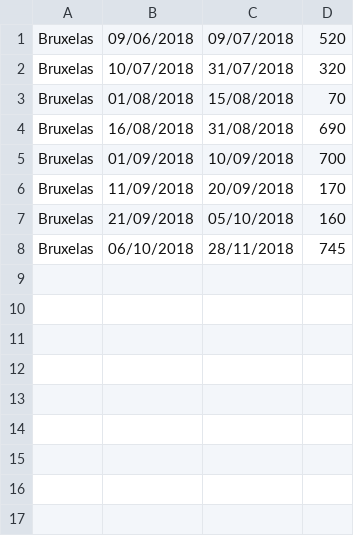
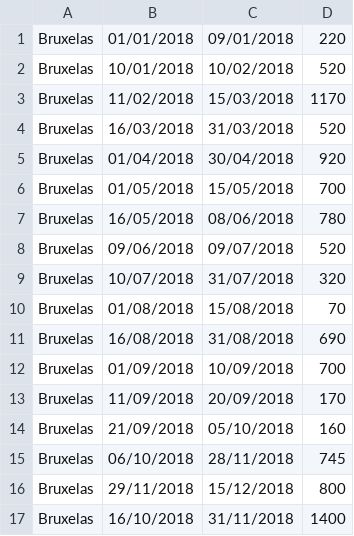
Before and after one commit to marisaDaniela/CAL_1718, a CSV file: Calproj1/paises/bruxelas.csv, drawn as a sheet.

```diff
--- a/Calproj1/paises/bruxelas.csv
+++ b/Calproj1/paises/bruxelas.csv
@@ -1 +1,8 @@
+Bruxelas,01/01/2018,09/01/2018,220
+Bruxelas,10/01/2018,10/02/2018,520
+Bruxelas,11/02/2018,15/03/2018,1170
+Bruxelas,16/03/2018,31/03/2018,520
+Bruxelas,01/04/2018,30/04/2018,920
+Bruxelas,01/05/2018,15/05/2018,700
+Bruxelas,16/05/2018,08/06/2018,780
 Bruxelas,09/06/2018,09/07/2018,520
@@ -8 +15,3 @@ Bruxelas,21/09/2018,05/10/2018,160
 Bruxelas,06/10/2018,28/11/2018,745
+Bruxelas,29/11/2018,15/12/2018,800
+Bruxelas,16/10/2018,31/11/2018,1400
```
Also changed, not shown: Calproj1/paises/amesterdao.csv, Calproj1/paises/berlim.csv, 4 other files.
